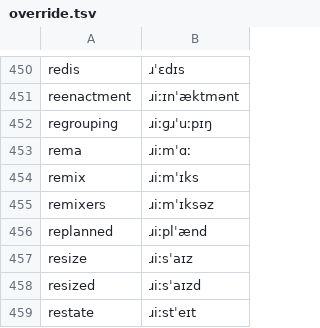
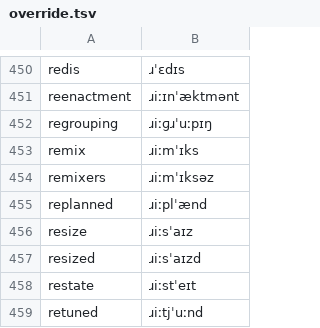
Before and after one commit to KaleComputer/lalala, a TSV file: src/voice/browserSpeech/matcha/en-gb/override.tsv, drawn as a sheet; only a part is shown, gaps mark what is left out; the shorter side is filled out with more unchanged rows.

```diff
--- a/src/voice/browserSpeech/matcha/en-gb/override.tsv
+++ b/src/voice/browserSpeech/matcha/en-gb/override.tsv
@@ -452,3 +452,2 @@ reenactment	ɹiːɪnˈæktmənt
 regrouping	ɹiːɡɹˈuːpɪŋ
-rema	ɹiːmˈɑː
 remix	ɹiːmˈɪks
```
Also changed, not shown: src/voice/browserSpeech/matcha/override.tsv.
